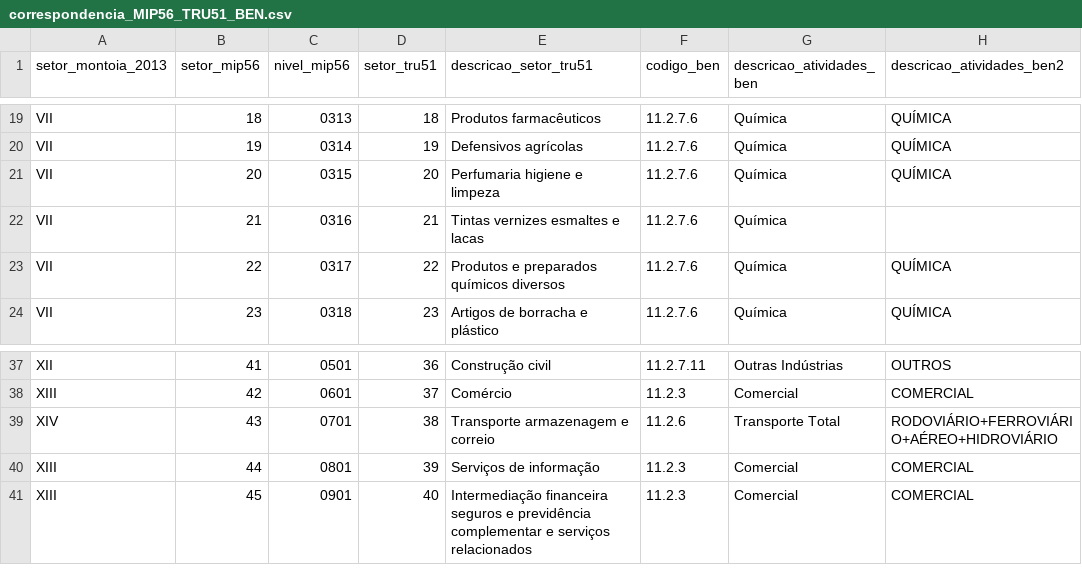
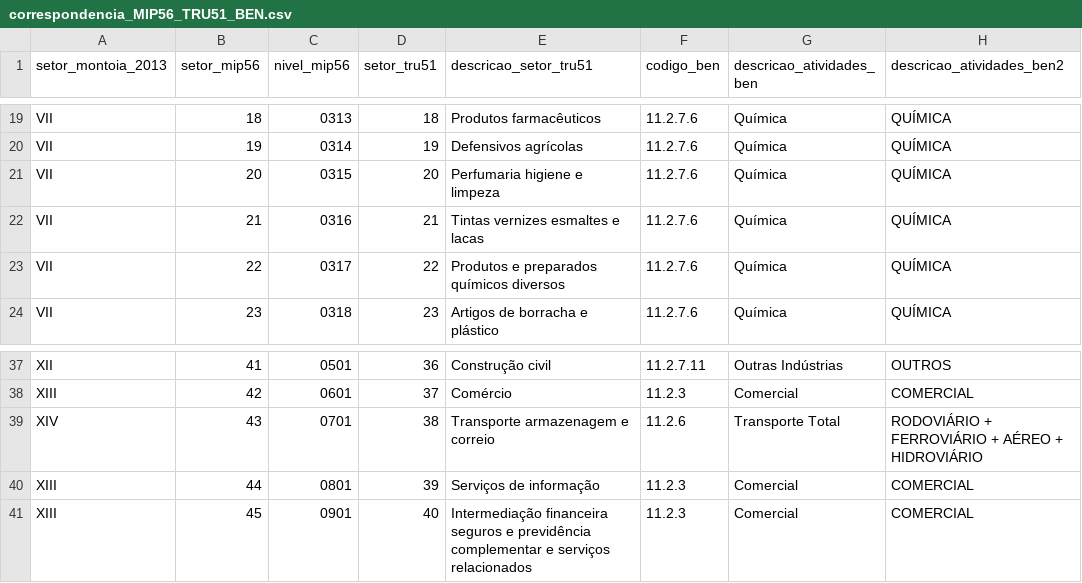
Before and after one commit to fms-1988/datas, a CSV file: correspondencia_MIP56_TRU51_BEN.csv, drawn as a sheet; only a part is shown, gaps mark what is left out.

Commit message:
Update correspondencia_MIP56_TRU51_BEN.csv

```diff
--- a/correspondencia_MIP56_TRU51_BEN.csv
+++ b/correspondencia_MIP56_TRU51_BEN.csv
@@ -21,3 +21,3 @@ VII,19,0314,19,Defensivos agrícolas,11.2.7.6,Química,QUÍMICA
 VII,20,0315,20,Perfumaria higiene e limpeza,11.2.7.6,Química,QUÍMICA
-VII,21,0316,21,Tintas vernizes esmaltes e lacas,11.2.7.6,Química,
+VII,21,0316,21,Tintas vernizes esmaltes e lacas,11.2.7.6,Química,QUÍMICA
 VII,22,0317,22,Produtos e preparados químicos diversos,11.2.7.6,Química,QUÍMICA
@@ -38,3 +38,3 @@ XII,41,0501,36,Construção civil,11.2.7.11,Outras Indústrias,OUTROS
 XIII,42,0601,37,Comércio,11.2.3,Comercial,COMERCIAL
-XIV,43,0701,38,Transporte armazenagem e correio,11.2.6,Transporte Total,RODOVIÁRIO+FERROVIÁRIO+AÉREO+HIDROVIÁRIO
+XIV,43,0701,38,Transporte armazenagem e correio,11.2.6,Transporte Total,RODOVIÁRIO + FERROVIÁRIO + AÉREO + HIDROVIÁRIO
 XIII,44,0801,39,Serviços de informação,11.2.3,Comercial,COMERCIAL
```
